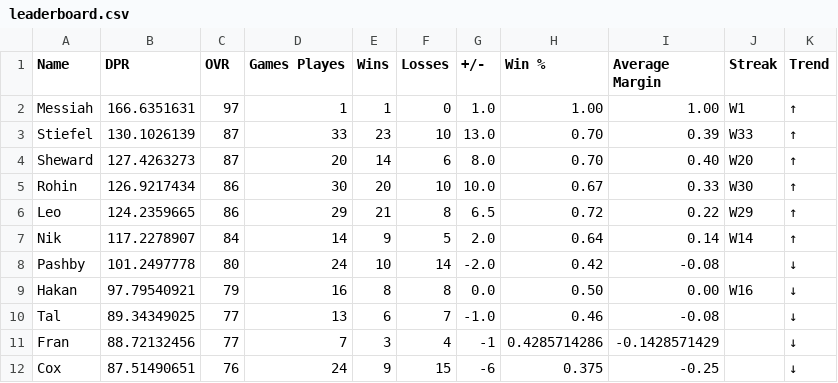
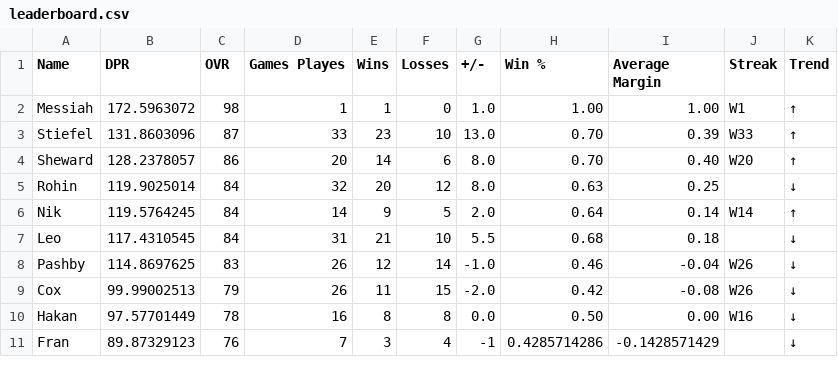
Before and after one commit to adamstiefel06/dpong-leaderboard, a CSV file: leaderboard.csv, drawn as a sheet; only a part is shown; the diff covers the shown part only.

```diff
--- a/leaderboard.csv
+++ b/leaderboard.csv
@@ -1,12 +1,11 @@
 Name,DPR,OVR,Games Playes,Wins,Losses,+/-,Win %,Average Margin,Streak,Trend
-Messiah,166.6351631,97,1,1,0,1.0,1.00,1.00,W1,↑
-Stiefel,130.1026139,87,33,23,10,13.0,0.70,0.39,W33,↑
-Sheward,127.4263273,87,20,14,6,8.0,0.70,0.40,W20,↑
-Rohin,126.9217434,86,30,20,10,10.0,0.67,0.33,W30,↑
-Leo,124.2359665,86,29,21,8,6.5,0.72,0.22,W29,↑
-Nik,117.2278907,84,14,9,5,2.0,0.64,0.14,W14,↑
-Pashby,101.2497778,80,24,10,14,-2.0,0.42,-0.08,,↓
-Hakan,97.79540921,79,16,8,8,0.0,0.50,0.00,W16,↓
-Tal,89.34349025,77,13,6,7,-1.0,0.46,-0.08,,↓
-Fran,88.72132456,77,7,3,4,-1,0.4285714286,-0.1428571429,,↓
-Cox,87.51490651,76,24,9,15,-6,0.375,-0.25,,↓
+Messiah,172.5963072,98,1,1,0,1.0,1.00,1.00,W1,↑
+Stiefel,131.8603096,87,33,23,10,13.0,0.70,0.39,W33,↑
+Sheward,128.2378057,86,20,14,6,8.0,0.70,0.40,W20,↑
+Rohin,119.9025014,84,32,20,12,8.0,0.63,0.25,,↓
+Nik,119.5764245,84,14,9,5,2.0,0.64,0.14,W14,↑
+Leo,117.4310545,84,31,21,10,5.5,0.68,0.18,,↓
+Pashby,114.8697625,83,26,12,14,-1.0,0.46,-0.04,W26,↓
+Cox,99.99002513,79,26,11,15,-2.0,0.42,-0.08,W26,↓
+Hakan,97.57701449,78,16,8,8,0.0,0.50,0.00,W16,↓
+Fran,89.87329123,76,7,3,4,-1,0.4285714286,-0.1428571429,,↓
```
Also changed, not shown: 1 added row and 12 edited cells elsewhere in this file.
